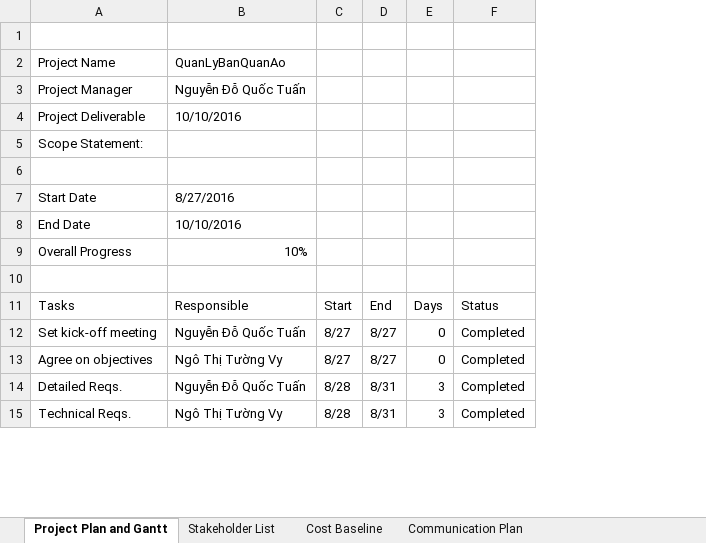
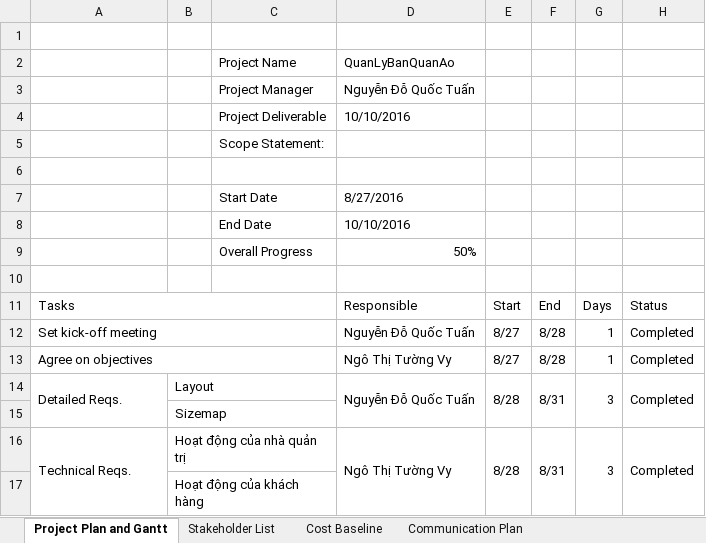
Before and after one commit to ungdungdoan/QuanLyBanQuanAo, an Excel workbook: Plan-Quan-Ly-Ban-Quan-Ao.xlsx, sheet Project Plan and Gantt, drawn as a sheet; only a part is shown; values as stored, in another font and other column widths than the file's, no cell formats; charts and pictures not drawn; removed rows and columns are numbered as before the commit, all else as after; the diff covers the shown part only; the diff names each change by its address in the sheet, - before the commit and + after, or states it on an @@ line.

Commit message:
Plan

```diff
--- a/Plan-Quan-Ly-Ban-Quan-Ao.xlsx (sheet Project Plan and Gantt)
+++ b/Plan-Quan-Ly-Ban-Quan-Ao.xlsx (sheet Project Plan and Gantt)
+column B, row 14: Layout; row 16: Hoạt động của nhà quản trị
+column C, rows 2-5: Project Name | Project Manager | Project Deliverable | Scope Statement:
-A2: Project Name
+A2: (empty)
-A3: Project Manager
+A3: (empty)
-A4: Project Deliverable
+A4: (empty)
-row 5: Scope Statement:
-row 6: Start Date | 8/27/2016
+row 6: (empty)
-row 8: End Date | 10/10/2016
-row 9: Overall Progress | 10%
+row 7:  |  | Start Date | 8/27/2016
+row 8:  |  | End Date | 10/10/2016
+row 9:  |  | Overall Progress | 50%
+A11:C11 merged
+A12:C12 merged
-F12:F13: 8/27
+F12:F13: 8/28
-G12:G13: 0
+G12:G13: 1
+A13:C13 merged
+A14:A15 merged
+D14:D15 merged
+E14:E15 merged
+F14:F15 merged
+G14:G15 merged
+H14:H15 merged
+row 15:  | Sizemap
+A16:A17 merged
+D16:D17 merged
+E16:E17 merged
+F16:F17 merged
+G16:G17 merged
+H16:H17 merged
+row 17:  | Hoạt động của khách hàng
```
Also changed, not shown: 13 added rows, 4 removed rows, 25 edited cells and merged cells elsewhere in this sheet, cell formats, formulas that keep their value, charts or pictures.
